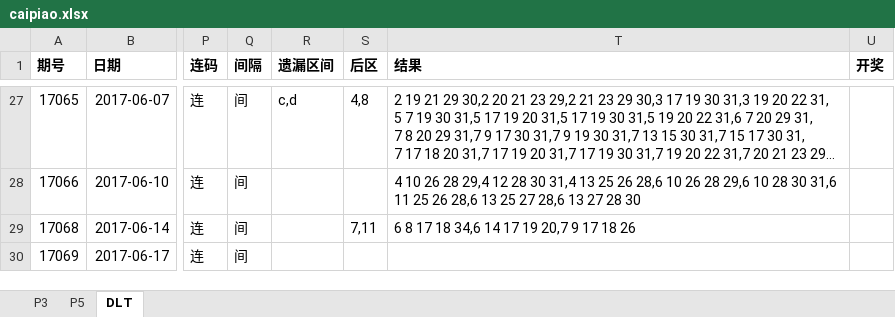
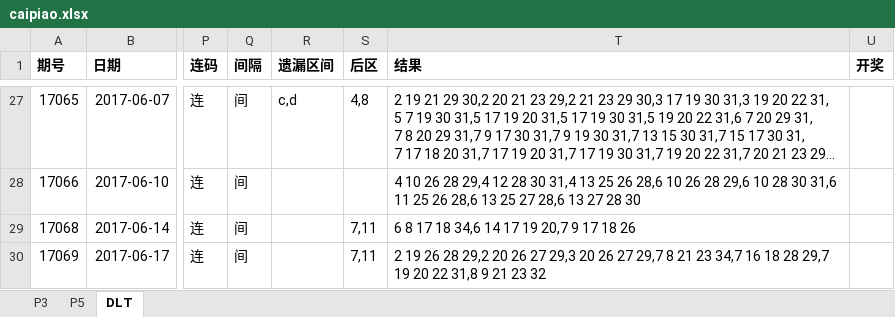
Before and after one commit to zhoubo8308/caipiao, an Excel workbook: caipiao.xlsx, sheet DLT, drawn as a sheet; only a part is shown, gaps mark what is left out; long unchanged cells end in …; values as stored, in another font and other column widths than the file's, no borders; the diff names each change by its address in the sheet, - before the commit and + after, or states it on an @@ line.

```diff
--- a/caipiao.xlsx (sheet DLT)
+++ b/caipiao.xlsx (sheet DLT)
-S30 (后区): (empty)
+S30 (后区): 7,11
-T30 (结果): (empty)
+T30 (结果): 2 19 26 28 29,2 20 26 27 29,3 20 26 27 29,7 8 21 23 34,7 16 18 28 29,7 19 20 22 31,8 9 21 23 32
```
Also changed, not shown: sheet P5, sheet P3.
